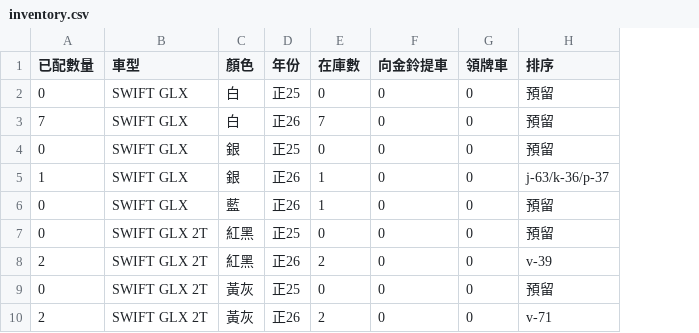
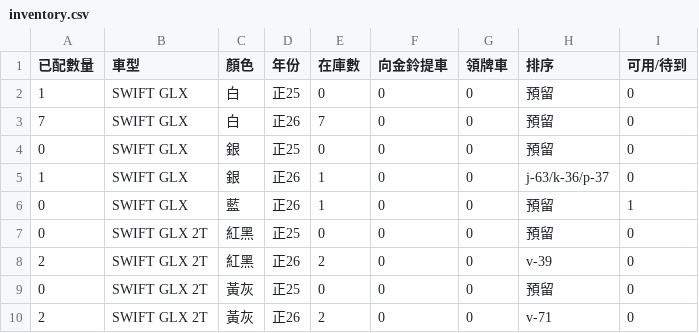
Before and after one commit to subarudms/suzuki-inventory, a CSV file: inventory.csv, drawn as a sheet; only a part is shown; the diff names each change by its address in the sheet, - before the commit and + after, or states it on an @@ line.

Commit message:
庫存更新: 2026-04-17 01:56

```diff
--- a/inventory.csv
+++ b/inventory.csv
+column I (可用/待到), rows 2-10: 0 | 0 | 0 | 0 | 1 | 0 | 0 | 0 | 0
-A2 (已配數量): 0
+A2 (已配數量): 1
```
